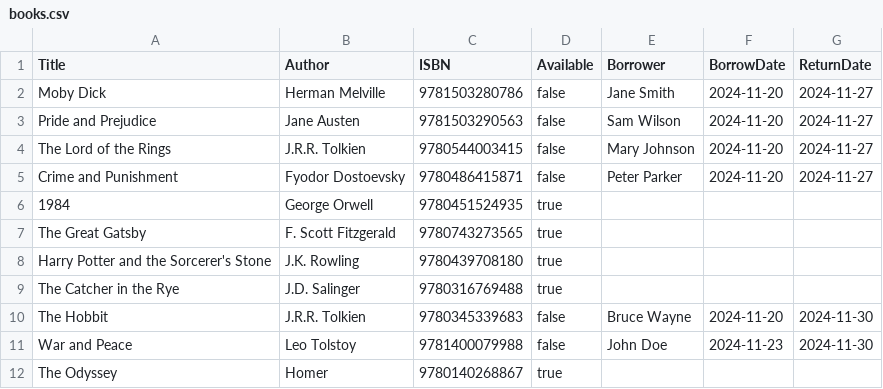
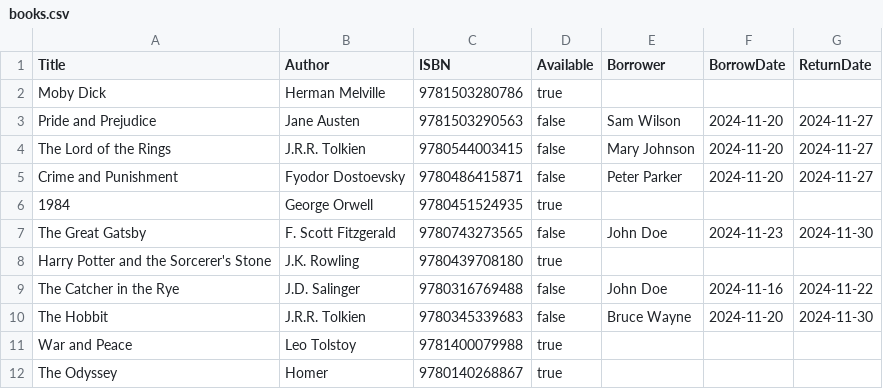
Before and after one commit to ChuaPeiJun/Library-Management-System, a CSV file: books.csv, drawn as a sheet.

Commit message:
update admin with renew and return

```diff
--- a/books.csv
+++ b/books.csv
@@ -1,3 +1,3 @@
 Title,Author,ISBN,Available,Borrower,BorrowDate,ReturnDate
-Moby Dick,Herman Melville,9781503280786,false,Jane Smith,2024-11-20,2024-11-27
+Moby Dick,Herman Melville,9781503280786,true,,,
 Pride and Prejudice,Jane Austen,9781503290563,false,Sam Wilson,2024-11-20,2024-11-27
@@ -6,7 +6,7 @@ Crime and Punishment,Fyodor Dostoevsky,9780486415871,false,Peter Parker,2024-11-
 1984,George Orwell,9780451524935,true,,,
-The Great Gatsby,F. Scott Fitzgerald,9780743273565,true,,,
+The Great Gatsby,F. Scott Fitzgerald,9780743273565,false,John Doe,2024-11-23,2024-11-30
 Harry Potter and the Sorcerer's Stone,J.K. Rowling,9780439708180,true,,,
-The Catcher in the Rye,J.D. Salinger,9780316769488,true,,,
+The Catcher in the Rye,J.D. Salinger,9780316769488,false,John Doe,2024-11-16,2024-11-22
 The Hobbit,J.R.R. Tolkien,9780345339683,false,Bruce Wayne,2024-11-20,2024-11-30
-War and Peace,Leo Tolstoy,9781400079988,false,John Doe,2024-11-23,2024-11-30
+War and Peace,Leo Tolstoy,9781400079988,true,,,
 The Odyssey,Homer,9780140268867,true,,,
```
Also changed, not shown: 2 other files.
